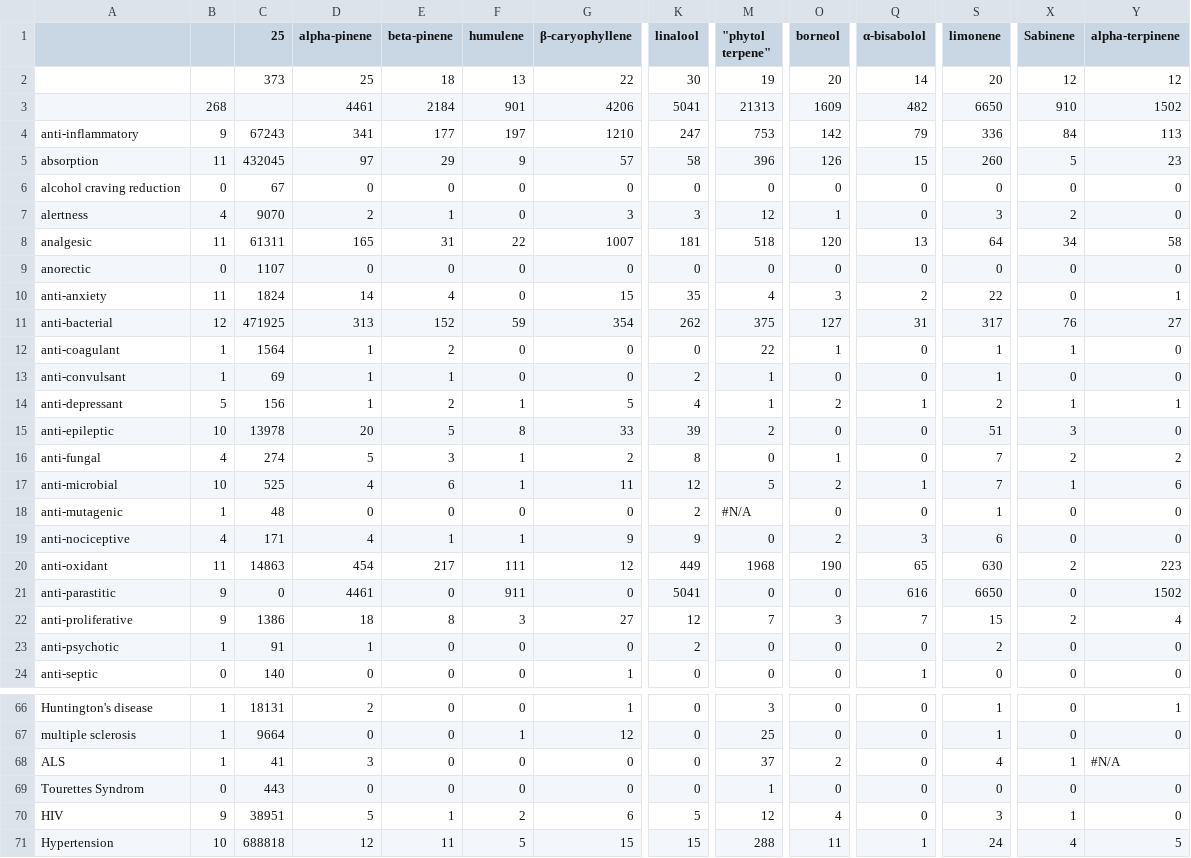
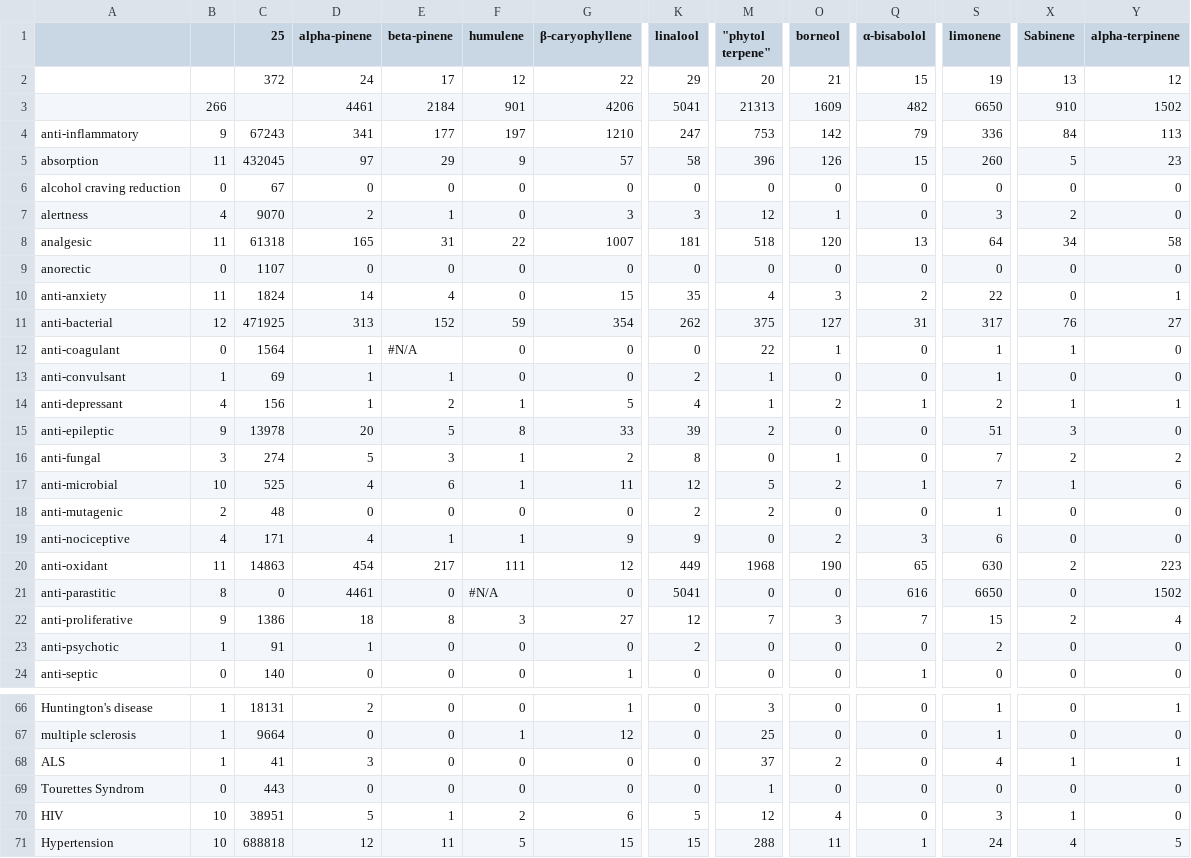
Before and after one commit to Terpedia/terpmed, a CSV file: data/results.csv, drawn as a sheet; only a part is shown, gaps mark what is left out; the diff covers the shown part only; the diff names each change by its address in the sheet, - before the commit and + after, or states it on an @@ line.

```diff
--- a/data/results.csv
+++ b/data/results.csv
-C2 (25): 373
+C2 (25): 372
-D2 (alpha-pinene): 25
+D2 (alpha-pinene): 24
-E2 (beta-pinene): 18
+E2 (beta-pinene): 17
-F2 (humulene): 13
+F2 (humulene): 12
-K2 (linalool): 30
+K2 (linalool): 29
-M2 ("phytol terpene"): 19
+M2 ("phytol terpene"): 20
-O2 (borneol): 20
+O2 (borneol): 21
-Q2 (α-bisabolol): 14
+Q2 (α-bisabolol): 15
-S2 (limonene): 20
+S2 (limonene): 19
-X2 (Sabinene): 12
+X2 (Sabinene): 13
-B3: 268
+B3: 266
-C8 (25): 61311
+C8 (25): 61318
-B12: 1
+B12: 0
-E12 (beta-pinene): 2
+E12 (beta-pinene): #N/A
-B14: 5
+B14: 4
-B15: 10
+B15: 9
-B16: 4
+B16: 3
-B18: 1
+B18: 2
-M18 ("phytol terpene"): #N/A
+M18 ("phytol terpene"): 2
-B21: 9
+B21: 8
-F21 (humulene): 911
+F21 (humulene): #N/A
-Y68 (alpha-terpinene): #N/A
+Y68 (alpha-terpinene): 1
-B70: 9
+B70: 10
```
Also changed, not shown: 6 edited cells elsewhere in this file, public/results.csv, 2 other files.
